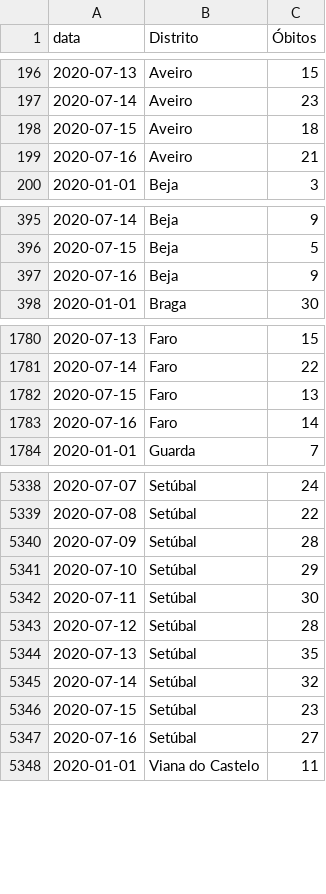
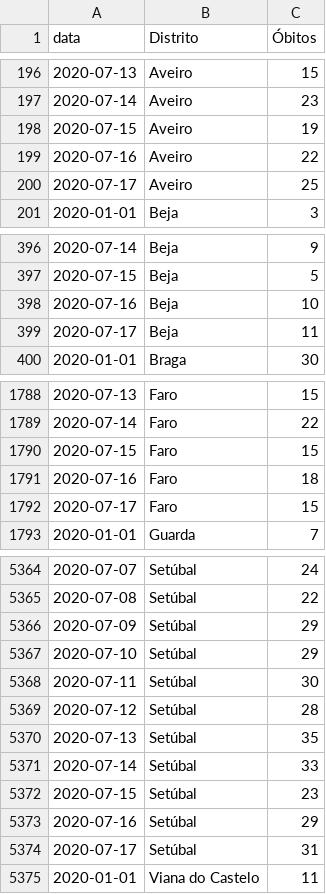
Before and after one commit to covid19pt/covid-19-pt-data, a CSV file: mortalidade_distritos_2020.csv, drawn as a sheet; only a part is shown, gaps mark what is left out; the diff covers the shown part only.

```diff
--- a/mortalidade_distritos_2020.csv
+++ b/mortalidade_distritos_2020.csv
@@ -197,4 +197,5 @@ data,Distrito,Óbitos
 2020-07-14,Aveiro,23
-2020-07-15,Aveiro,18
-2020-07-16,Aveiro,21
+2020-07-15,Aveiro,19
+2020-07-16,Aveiro,22
+2020-07-17,Aveiro,25
 2020-01-01,Beja,3
@@ -396,3 +397,4 @@ data,Distrito,Óbitos
 2020-07-15,Beja,5
-2020-07-16,Beja,9
+2020-07-16,Beja,10
+2020-07-17,Beja,11
 2020-01-01,Braga,30
@@ -1781,4 +1789,5 @@ data,Distrito,Óbitos
 2020-07-14,Faro,22
-2020-07-15,Faro,13
-2020-07-16,Faro,14
+2020-07-15,Faro,15
+2020-07-16,Faro,18
+2020-07-17,Faro,15
 2020-01-01,Guarda,7
@@ -5339,3 +5365,3 @@ data,Distrito,Óbitos
 2020-07-08,Setúbal,22
-2020-07-09,Setúbal,28
+2020-07-09,Setúbal,29
 2020-07-10,Setúbal,29
@@ -5344,5 +5370,6 @@ data,Distrito,Óbitos
 2020-07-13,Setúbal,35
-2020-07-14,Setúbal,32
+2020-07-14,Setúbal,33
 2020-07-15,Setúbal,23
-2020-07-16,Setúbal,27
+2020-07-16,Setúbal,29
+2020-07-17,Setúbal,31
 2020-01-01,Viana do Castelo,11
```
Also changed, not shown: 27 added rows and 15 edited cells elsewhere in this file, mortalidade.csv.
